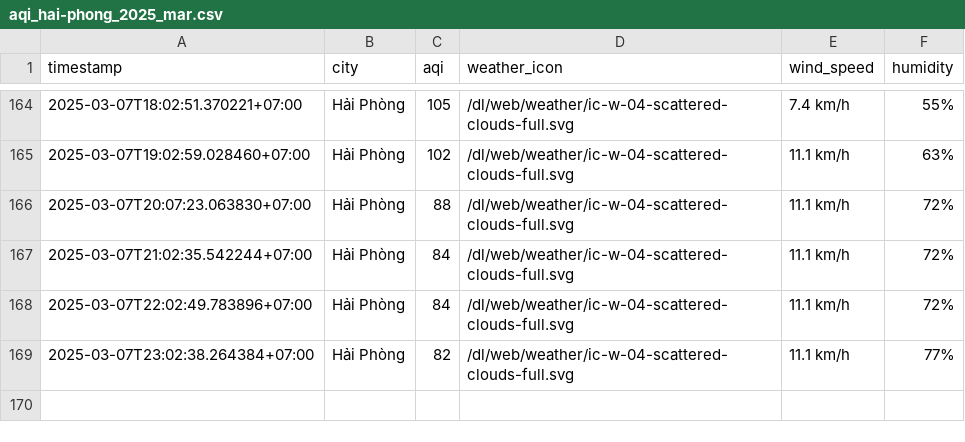
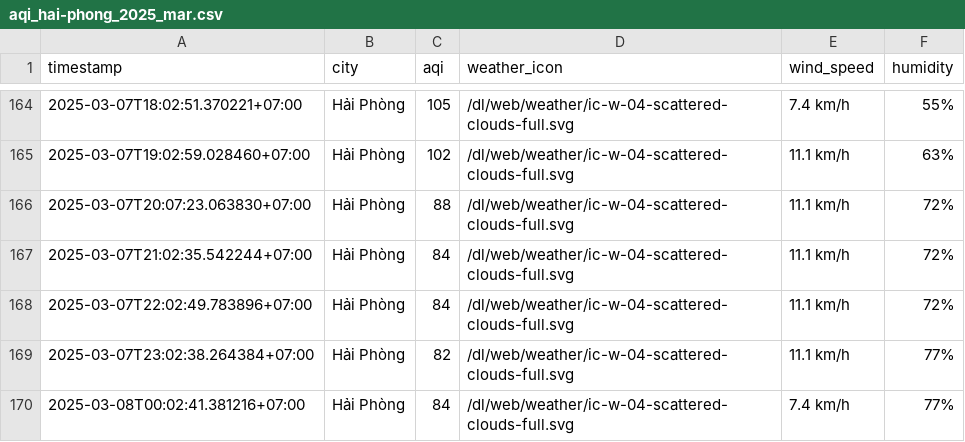
Before and after one commit to nghiahsgs/iqair-dataset, a CSV file: result/hai-phong/aqi_hai-phong_2025_mar.csv, drawn as a sheet; only a part is shown, gaps mark what is left out.

```diff
--- a/result/hai-phong/aqi_hai-phong_2025_mar.csv
+++ b/result/hai-phong/aqi_hai-phong_2025_mar.csv
@@ -169 +169,2 @@ timestamp,city,aqi,weather_icon,wind_speed,humidity
 2025-03-07T23:02:38.264384+07:00,Hải Phòng,82,/dl/web/weather/ic-w-04-scattered-clouds-full.svg,11.1 km/h,77%
+2025-03-08T00:02:41.381216+07:00,Hải Phòng,84,/dl/web/weather/ic-w-04-scattered-clouds-full.svg,7.4 km/h,77%
```
Also changed, not shown: result/can-tho/aqi_can-tho_2025_mar.csv, result/hue/aqi_hue_2025_mar.csv, 2 other files.
